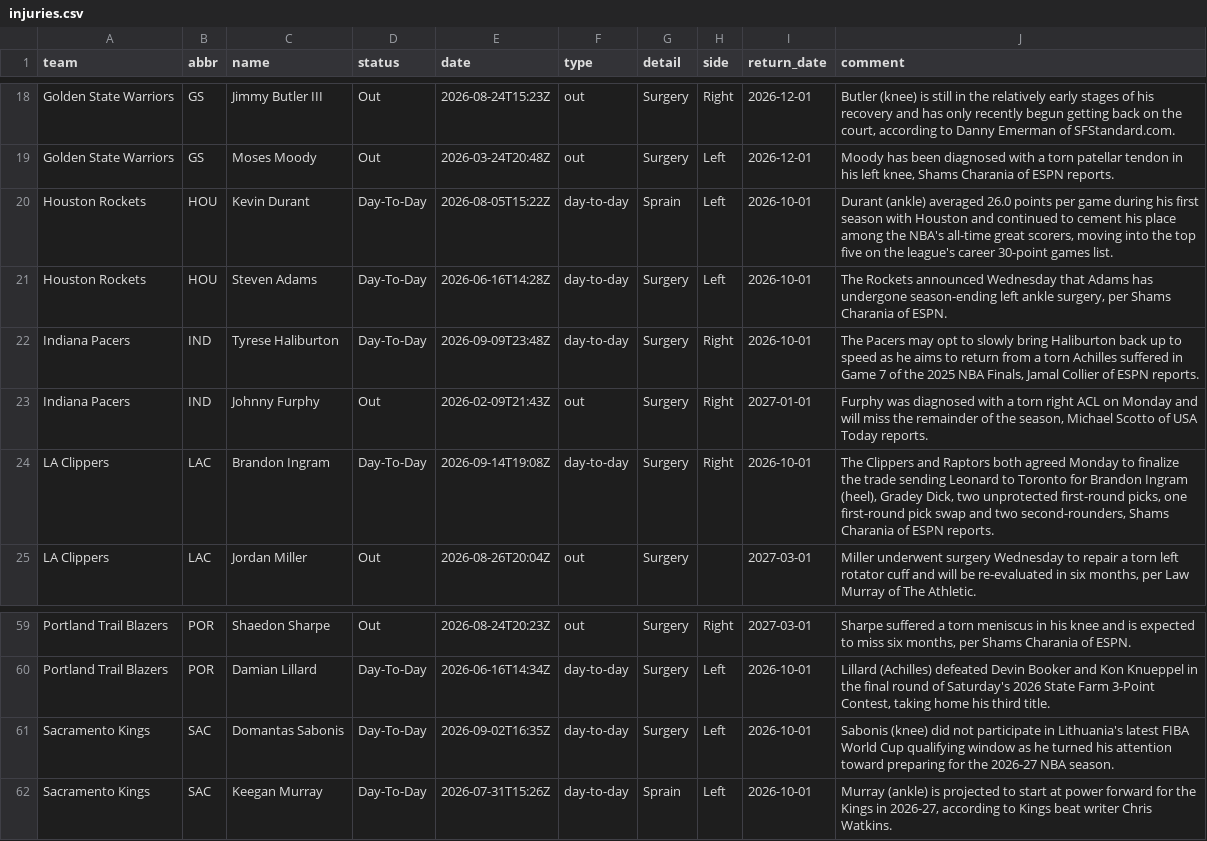
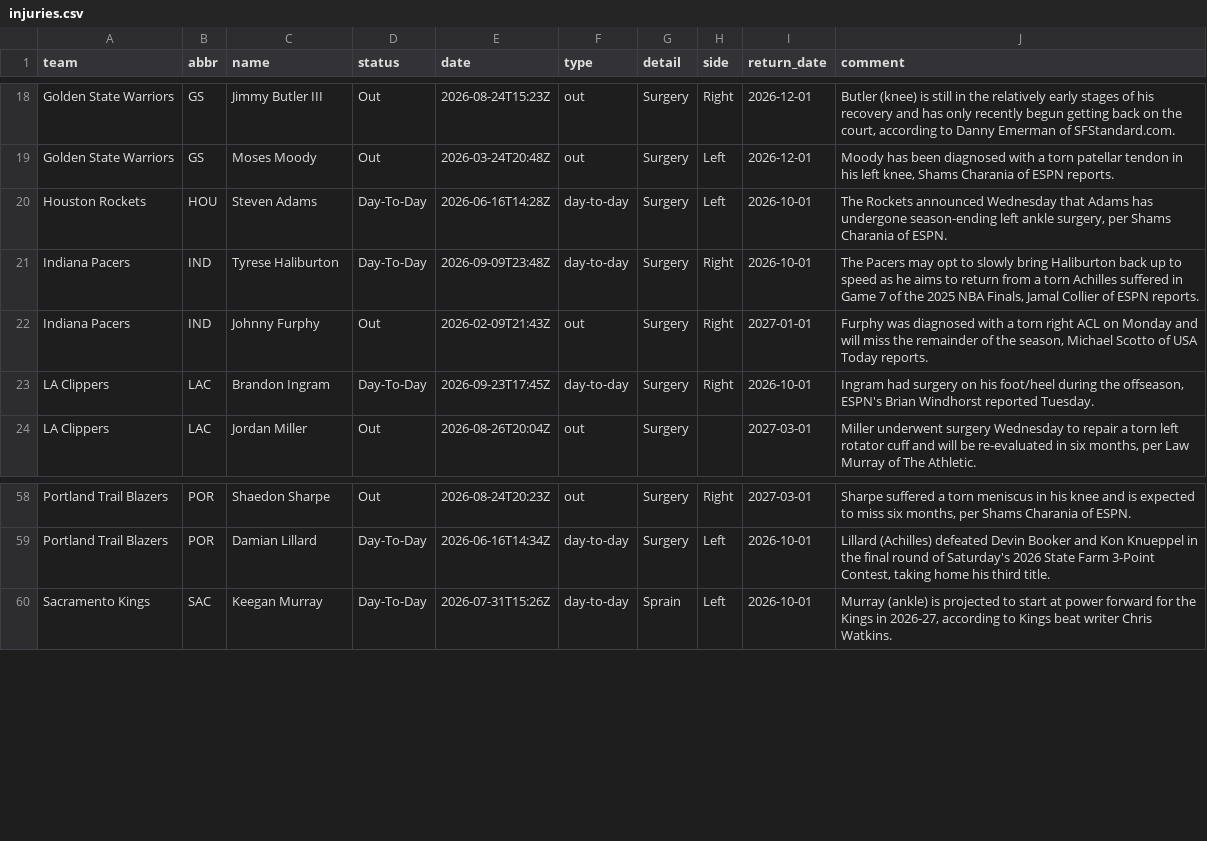
Before and after one commit to jvector26/JIMBO, a CSV file: live/2026/injuries.csv, drawn as a sheet; only a part is shown, gaps mark what is left out.

```diff
--- a/live/2026/injuries.csv
+++ b/live/2026/injuries.csv
@@ -19,3 +19,2 @@ Golden State Warriors,GS,Jimmy Butler III,Out,2026-08-24T15:23Z,out,Surgery,Righ
 Golden State Warriors,GS,Moses Moody,Out,2026-03-24T20:48Z,out,Surgery,Left,2026-12-01,"Moody has been diagnosed with a torn patellar tendon in his left knee, Shams Charania of ESPN reports."
-Houston Rockets,HOU,Kevin Durant,Day-To-Day,2026-08-05T15:22Z,day-to-day,Sprain,Left,2026-10-01,"Durant (ankle) averaged 26.0 points per game during his first season with Houston and continued to cement his place among the NBA's all-time great scorers, moving into the top five on the league's career 30-point games list."
 Houston Rockets,HOU,Steven Adams,Day-To-Day,2026-06-16T14:28Z,day-to-day,Surgery,Left,2026-10-01,"The Rockets announced Wednesday that Adams has undergone season-ending left ankle surgery, per Shams Charania of ESPN."
@@ -23,3 +22,3 @@ Indiana Pacers,IND,Tyrese Haliburton,Day-To-Day,2026-09-09T23:48Z,day-to-day,Sur
 Indiana Pacers,IND,Johnny Furphy,Out,2026-02-09T21:43Z,out,Surgery,Right,2027-01-01,"Furphy was diagnosed with a torn right ACL on Monday and will miss the remainder of the season, Michael Scotto of USA Today reports."
-LA Clippers,LAC,Brandon Ingram,Day-To-Day,2026-09-14T19:08Z,day-to-day,Surgery,Right,2026-10-01,"The Clippers and Raptors both agreed Monday to finalize the trade sending Leonard to Toronto for Brandon Ingram (heel), Gradey Dick, two unprotected first-round picks, one first-round pick swap and two second-rounders, Shams Charania of ESPN reports."
+LA Clippers,LAC,Brandon Ingram,Day-To-Day,2026-09-23T17:45Z,day-to-day,Surgery,Right,2026-10-01,"Ingram had surgery on his foot/heel during the offseason, ESPN's Brian Windhorst reported Tuesday."
 LA Clippers,LAC,Jordan Miller,Out,2026-08-26T20:04Z,out,Surgery,,2027-03-01,"Miller underwent surgery Wednesday to repair a torn left rotator cuff and will be re-evaluated in six months, per Law Murray of The Athletic."
@@ -60,3 +59,2 @@ Portland Trail Blazers,POR,Shaedon Sharpe,Out,2026-08-24T20:23Z,out,Surgery,Righ
 Portland Trail Blazers,POR,Damian Lillard,Day-To-Day,2026-06-16T14:34Z,day-to-day,Surgery,Left,2026-10-01,"Lillard (Achilles) defeated Devin Booker and Kon Knueppel in the final round of Saturday's 2026 State Farm 3-Point Contest, taking home his third title."
-Sacramento Kings,SAC,Domantas Sabonis,Day-To-Day,2026-09-02T16:35Z,day-to-day,Surgery,Left,2026-10-01,Sabonis (knee) did not participate in Lithuania's latest FIBA World Cup qualifying window as he turned his attention toward preparing for the 2026-27 NBA season.
 Sacramento Kings,SAC,Keegan Murray,Day-To-Day,2026-07-31T15:26Z,day-to-day,Sprain,Left,2026-10-01,"Murray (ankle) is projected to start at power forward for the Kings in 2026-27, according to Kings beat writer Chris Watkins."
```
Also changed, not shown: 4 other files.
